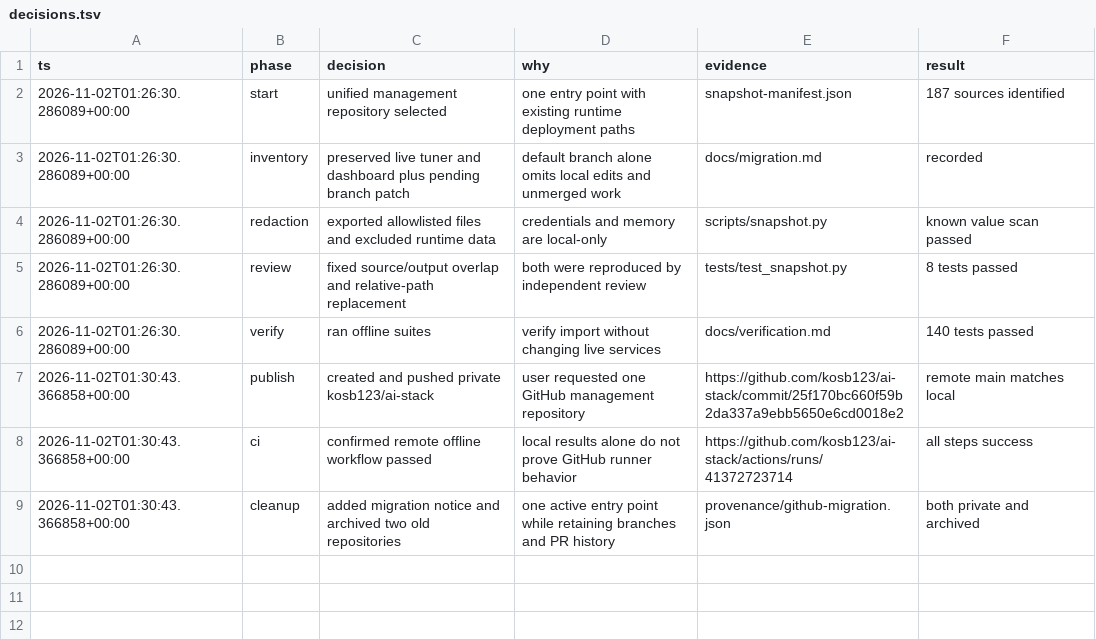
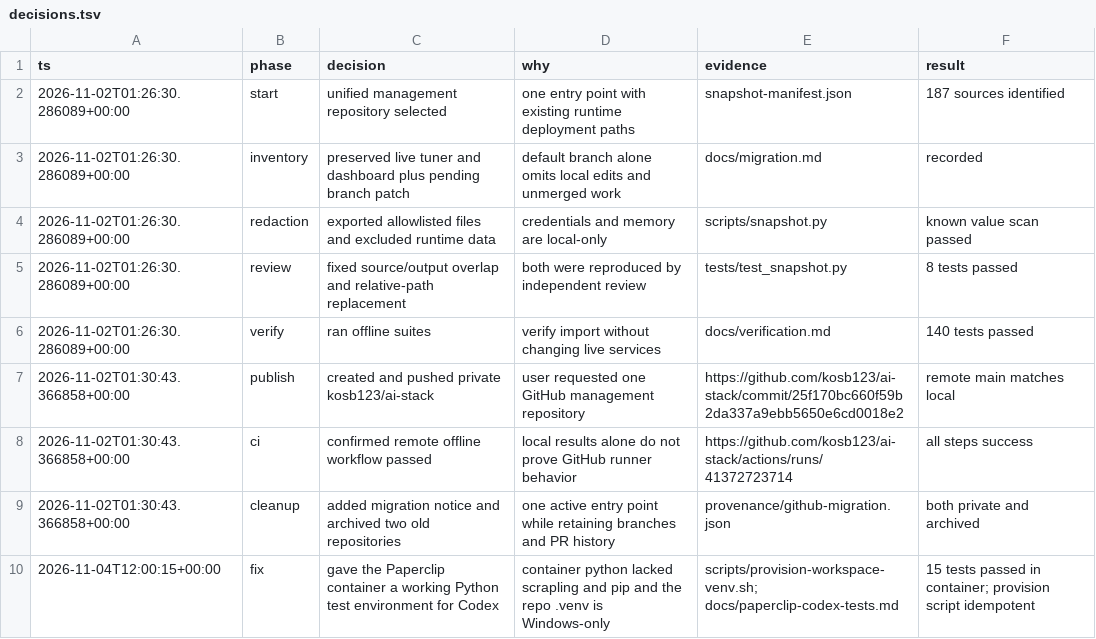
Before and after one commit to kosb123/ai-stack, a TSV file: decisions.tsv, drawn as a sheet.

Commit message:
fix(paperclip): let container Codex run Python tests directly
The Paperclip server container's system python had no scrapling and no
pip, and the repo .venv is a Windows venv, so the Codex reviewer could
not execute tests (JUN-6). Adds a persistent per-project Linux venv
convention on the /workspace bind mount, an idempotent provision
script, and global Codex instructions installed at /paperclip/.codex/AGENTS.md.

```diff
--- a/decisions.tsv
+++ b/decisions.tsv
@@ -9 +9,2 @@ ts	phase	decision	why	evidence	result
 2026-11-02T01:30:43.366858+00:00	cleanup	added migration notice and archived two old repositories	one active entry point while retaining branches and PR history	provenance/github-migration.json	both private and archived
+2026-11-04T12:00:15+00:00	fix	gave the Paperclip container a working Python test environment for Codex	container python lacked scrapling and pip and the repo .venv is Windows-only	scripts/provision-workspace-venv.sh; docs/paperclip-codex-tests.md	15 tests passed in container; provision script idempotent
```
Also changed, not shown: 3 other files.
